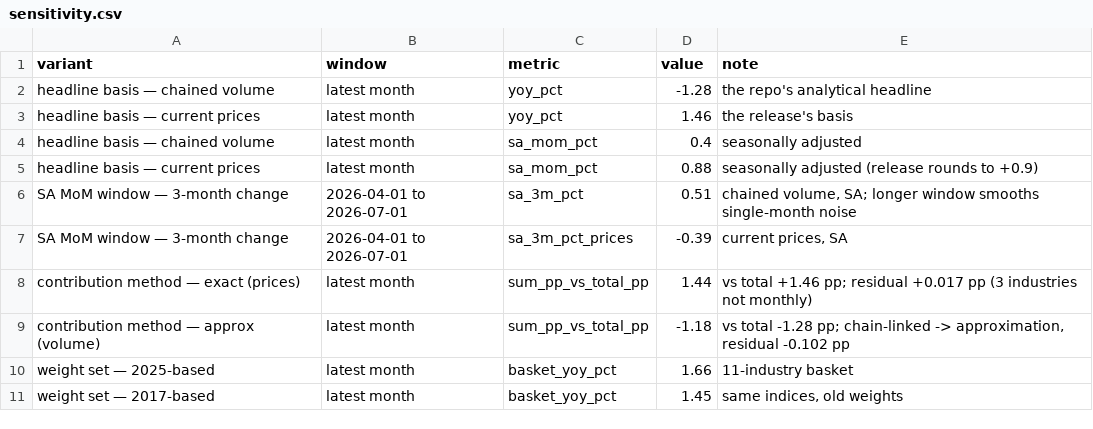
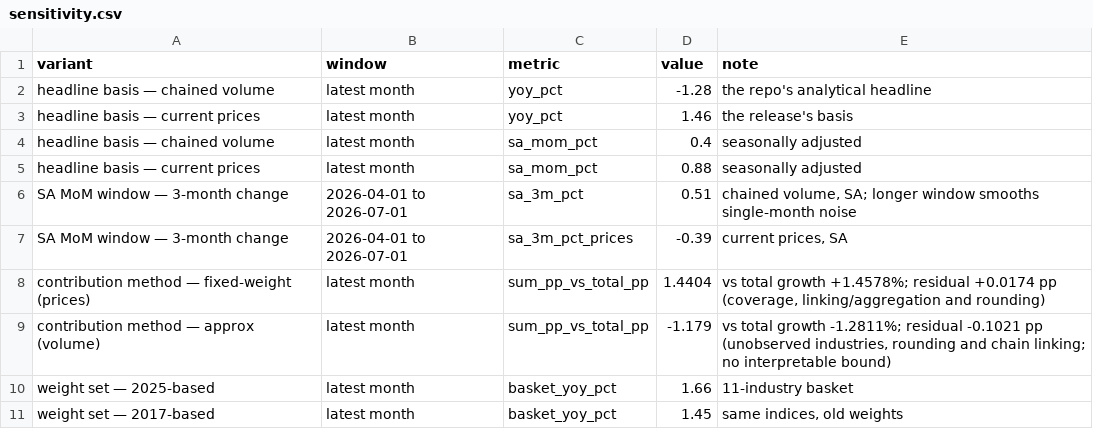
Before and after one commit to faizsaifulnizam/retail-sales-split, a CSV file: outputs/sensitivity.csv, drawn as a sheet.

```diff
--- a/outputs/sensitivity.csv
+++ b/outputs/sensitivity.csv
@@ -4,7 +4,7 @@ headline basis — current prices,latest month,yoy_pct,1.46,the release's basis
 headline basis — chained volume,latest month,sa_mom_pct,0.4,seasonally adjusted
-headline basis — current prices,latest month,sa_mom_pct,0.88,seasonally adjusted (release rounds to +0.9)
+headline basis — current prices,latest month,sa_mom_pct,0.88,seasonally adjusted
 SA MoM window — 3-month change,2026-04-01 to 2026-07-01,sa_3m_pct,0.51,"chained volume, SA; longer window smooths single-month noise"
 SA MoM window — 3-month change,2026-04-01 to 2026-07-01,sa_3m_pct_prices,-0.39,"current prices, SA"
-contribution method — exact (prices),latest month,sum_pp_vs_total_pp,1.44,vs total +1.46 pp; residual +0.017 pp (3 industries not monthly)
-contribution method — approx (volume),latest month,sum_pp_vs_total_pp,-1.18,"vs total -1.28 pp; chain-linked -> approximation, residual -0.102 pp"
+contribution method — fixed-weight (prices),latest month,sum_pp_vs_total_pp,1.4404,"vs total growth +1.4578%; residual +0.0174 pp (coverage, linking/aggregation and rounding)"
+contribution method — approx (volume),latest month,sum_pp_vs_total_pp,-1.179,"vs total growth -1.2811%; residual -0.1021 pp (unobserved industries, rounding and chain linking; no interpretable bound)"
 weight set — 2025-based,latest month,basket_yoy_pct,1.66,11-industry basket
```
Also changed, not shown: outputs/latest_split.csv, outputs/rebase_read.csv, 39 other files.
